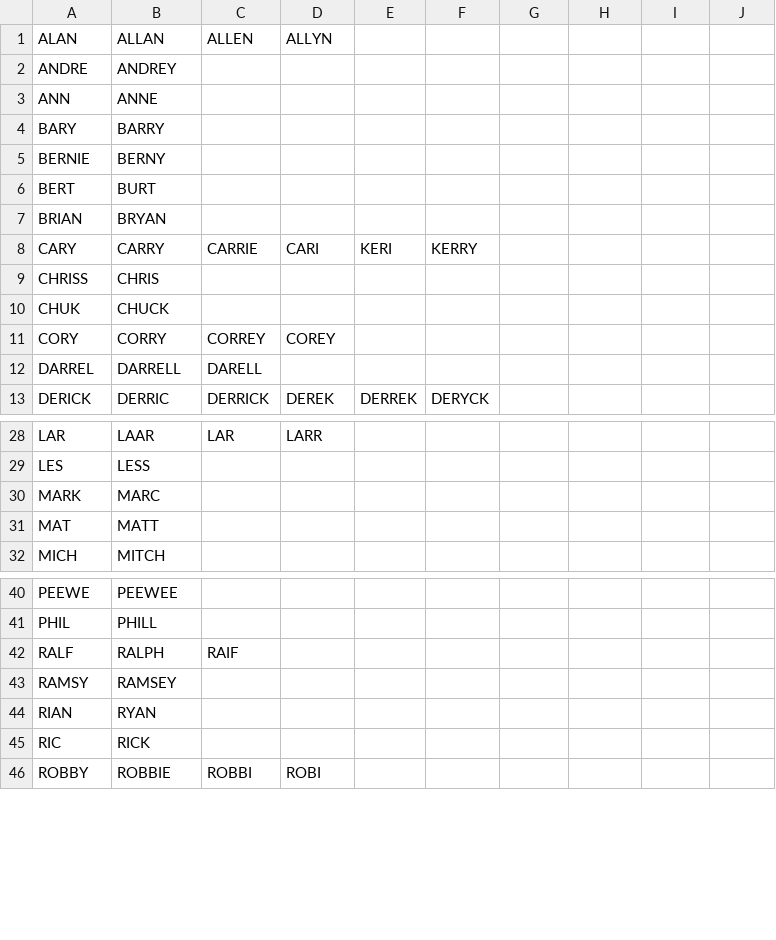
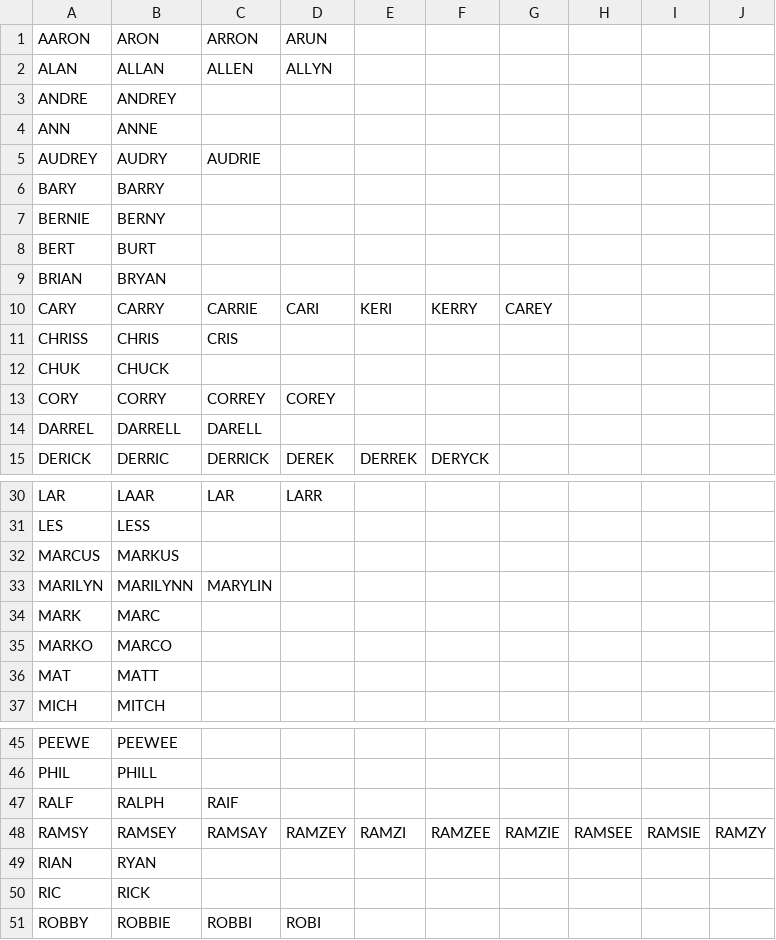
Before and after one commit to tepperly/nasprint, a CSV file: src/homophones.csv, drawn as a sheet; only a part is shown, gaps mark what is left out; the diff covers the shown part only.

Commit message:
Update homophones

```diff
--- a/src/homophones.csv
+++ b/src/homophones.csv
@@ -1 +1,2 @@
+AARON,ARON,ARRON,ARUN
 ALAN,ALLAN,ALLEN,ALLYN
@@ -3,2 +4,3 @@ ANDRE,ANDREY
 ANN,ANNE
+AUDREY,AUDRY,AUDRIE
 BARY,BARRY
@@ -7,4 +9,4 @@ BERT,BURT
 BRIAN,BRYAN
-CARY,CARRY,CARRIE,CARI,KERI,KERRY
-CHRISS,CHRIS
+CARY,CARRY,CARRIE,CARI,KERI,KERRY,CAREY
+CHRISS,CHRIS,CRIS
 CHUK,CHUCK
@@ -29,3 +31,6 @@ LAR,LAAR,LAR,LARR
 LES,LESS
+MARCUS,MARKUS
+MARILYN,MARILYNN,MARYLIN
 MARK,MARC
+MARKO,MARCO
 MAT,MATT
@@ -42,3 +47,3 @@ PHIL,PHILL
 RALF,RALPH,RAIF
-RAMSY,RAMSEY
+RAMSY,RAMSEY,RAMSAY,RAMZEY,RAMZI,RAMZEE,RAMZIE,RAMSEE,RAMSIE,RAMZY
 RIAN,RYAN
```
Also changed, not shown: 5 edited cells elsewhere in this file, 2 other files.
